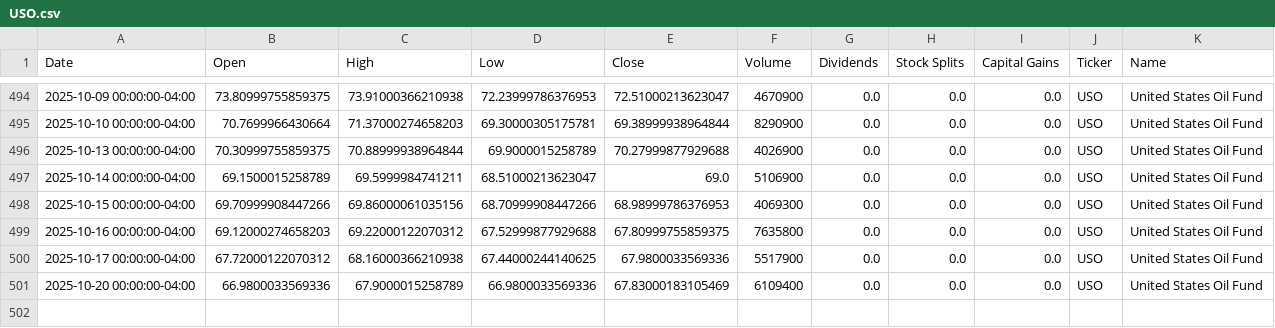
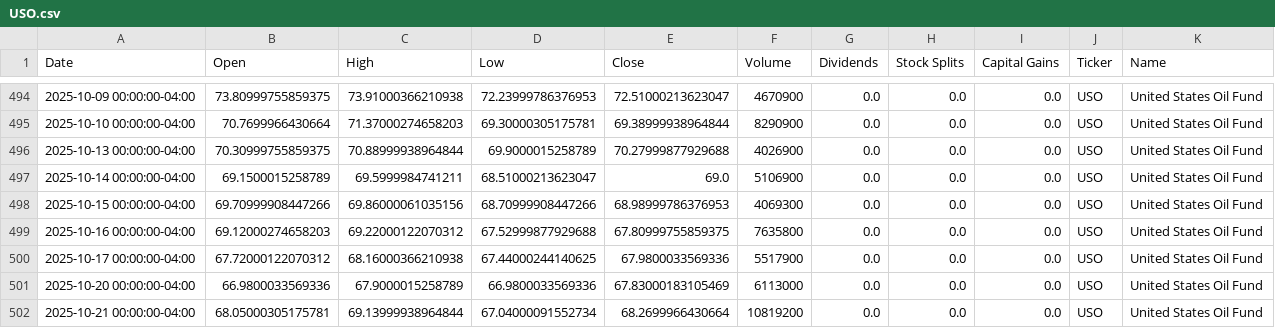
Before and after one commit to dylanmcd0/energy-analysis, a CSV file: data/financial/yfinance/USO.csv, drawn as a sheet; only a part is shown, gaps mark what is left out.

```diff
--- a/data/financial/yfinance/USO.csv
+++ b/data/financial/yfinance/USO.csv
@@ -500,2 +500,3 @@ Date,Open,High,Low,Close,Volume,Dividends,Stock Splits,Capital Gains,Ticker,Name
 2025-10-17 00:00:00-04:00,67.72000122070312,68.16000366210938,67.44000244140625,67.9800033569336,5517900,0.0,0.0,0.0,USO,United States Oil Fund
-2025-10-20 00:00:00-04:00,66.9800033569336,67.9000015258789,66.9800033569336,67.83000183105469,6109400,0.0,0.0,0.0,USO,United States Oil Fund
+2025-10-20 00:00:00-04:00,66.9800033569336,67.9000015258789,66.9800033569336,67.83000183105469,6113000,0.0,0.0,0.0,USO,United States Oil Fund
+2025-10-21 00:00:00-04:00,68.05000305175781,69.13999938964844,67.04000091552734,68.2699966430664,10819200,0.0,0.0,0.0,USO,United States Oil Fund
```
Also changed, not shown: data/financial/yfinance/BKR.csv, data/financial/yfinance/IYE.csv, 18 other files.
